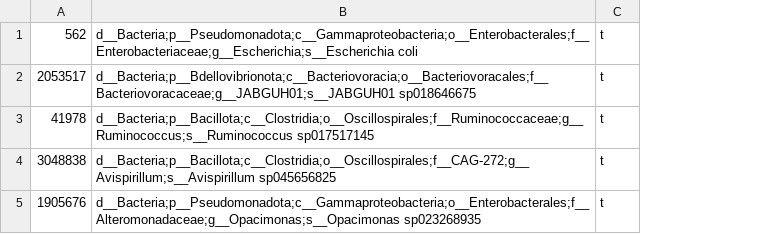
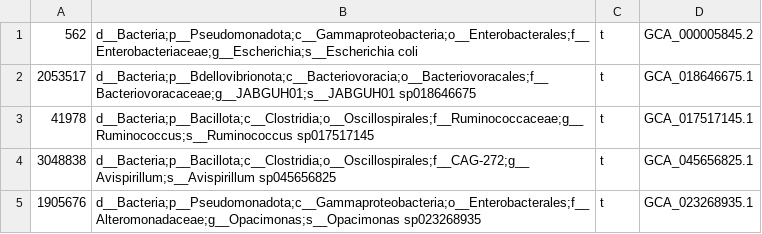
Before and after one commit to rafaelmdc/braidworks, a TSV file: weavers/gtdb_weaver/src/gtdb_weaver/data/fixture_crosswalk.tsv, drawn as a sheet; the diff names each change by its address in the sheet, - before the commit and + after, or states it on an @@ line.

```diff
--- a/weavers/gtdb_weaver/src/gtdb_weaver/data/fixture_crosswalk.tsv
+++ b/weavers/gtdb_weaver/src/gtdb_weaver/data/fixture_crosswalk.tsv
+column D, rows 1-5: GCA_000005845.2 | GCA_018646675.1 | GCA_017517145.1 | GCA_045656825.1 | GCA_023268935.1
```
Also changed, not shown: docs/weavers-index.tsv, 17 other files.
